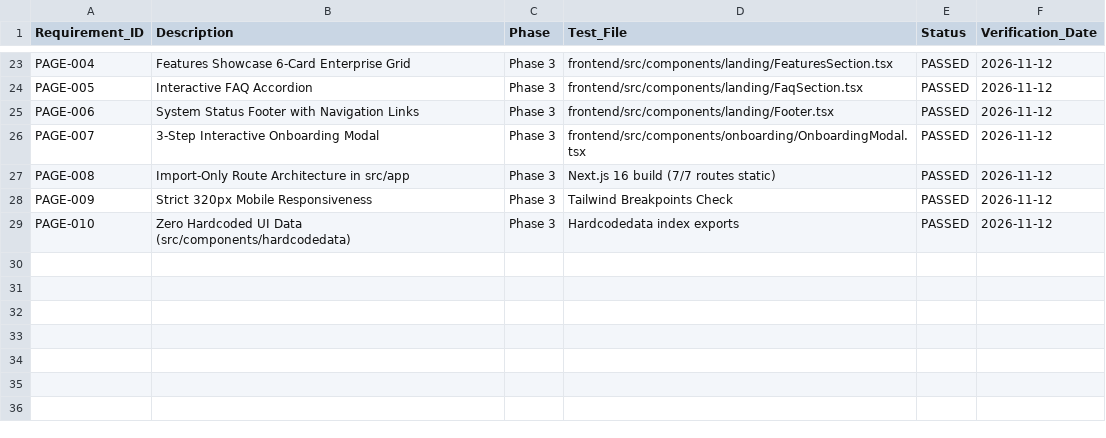
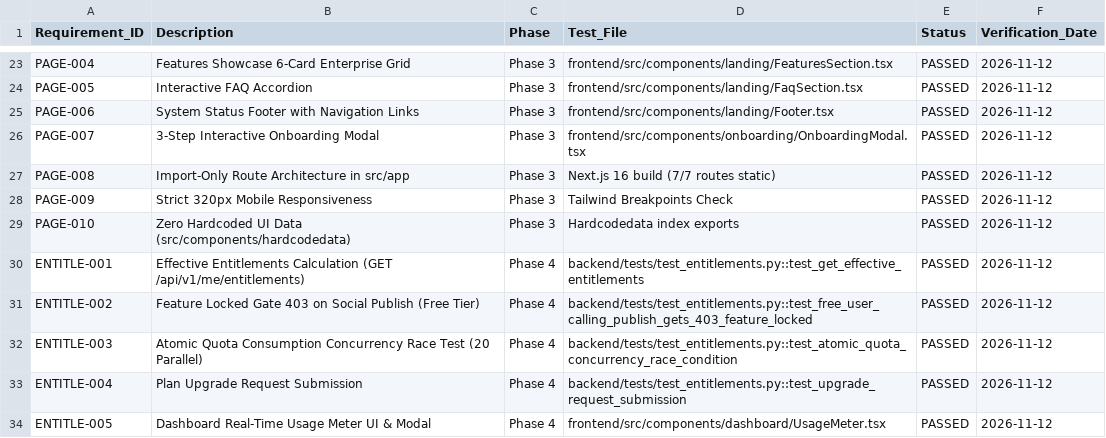
Before and after one commit to sabarinathan2114/AutoReels-Enterprise, a CSV file: docs/traceability.csv, drawn as a sheet; only a part is shown, gaps mark what is left out.

Commit message:
feat(phase-4): implement atomic quota consumption, feature locking, and usage meter UI

```diff
--- a/docs/traceability.csv
+++ b/docs/traceability.csv
@@ -29 +29,6 @@ PAGE-009,Strict 320px Mobile Responsiveness,Phase 3,Tailwind Breakpoints Check,P
 PAGE-010,Zero Hardcoded UI Data (src/components/hardcodedata),Phase 3,Hardcodedata index exports,PASSED,2026-11-12
+ENTITLE-001,Effective Entitlements Calculation (GET /api/v1/me/entitlements),Phase 4,backend/tests/test_entitlements.py::test_get_effective_entitlements,PASSED,2026-11-12
+ENTITLE-002,Feature Locked Gate 403 on Social Publish (Free Tier),Phase 4,backend/tests/test_entitlements.py::test_free_user_calling_publish_gets_403_feature_locked,PASSED,2026-11-12
+ENTITLE-003,Atomic Quota Consumption Concurrency Race Test (20 Parallel),Phase 4,backend/tests/test_entitlements.py::test_atomic_quota_concurrency_race_condition,PASSED,2026-11-12
+ENTITLE-004,Plan Upgrade Request Submission,Phase 4,backend/tests/test_entitlements.py::test_upgrade_request_submission,PASSED,2026-11-12
+ENTITLE-005,Dashboard Real-Time Usage Meter UI & Modal,Phase 4,frontend/src/components/dashboard/UsageMeter.tsx,PASSED,2026-11-12
```
Also changed, not shown: 8 other files.
